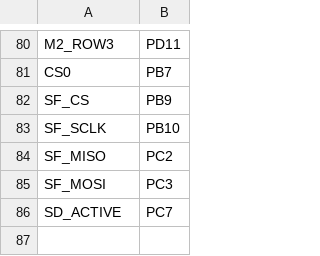
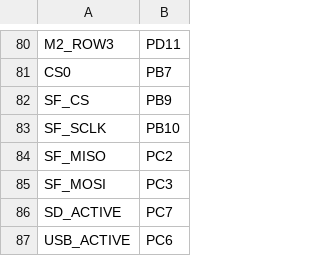
Before and after one commit to Coldcard/firmware, a CSV file: stm32/COLDCARD_MK4/pins.csv, drawn as a sheet; only a part is shown, gaps mark what is left out; the diff names each change by its address in the sheet, - before the commit and + after, or states it on an @@ line.

```diff
--- a/stm32/COLDCARD_MK4/pins.csv
+++ b/stm32/COLDCARD_MK4/pins.csv
+row 87: USB_ACTIVE | PC6
```
Also changed, not shown: 1 other file.
